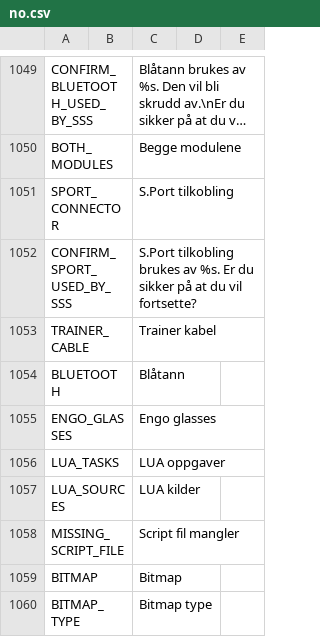
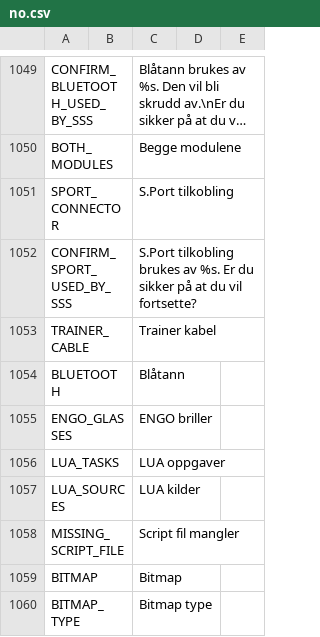
Before and after one commit to FrSkyRC/ETHOS-Feedback-Community, a CSV file: translations/ethos/no.csv, drawn as a sheet; only a part is shown, gaps mark what is left out; long unchanged cells end in ….

Commit message:
Update ENGO glasses

```diff
--- a/translations/ethos/no.csv
+++ b/translations/ethos/no.csv
@@ -1054,3 +1054,3 @@ TRAINER_CABLE,,"Trainer kabel"
 BLUETOOTH,,"Blåtann"
-ENGO_GLASSES,,"Engo glasses"
+ENGO_GLASSES,,"ENGO briller"
 LUA_TASKS,,"LUA oppgaver"
```
